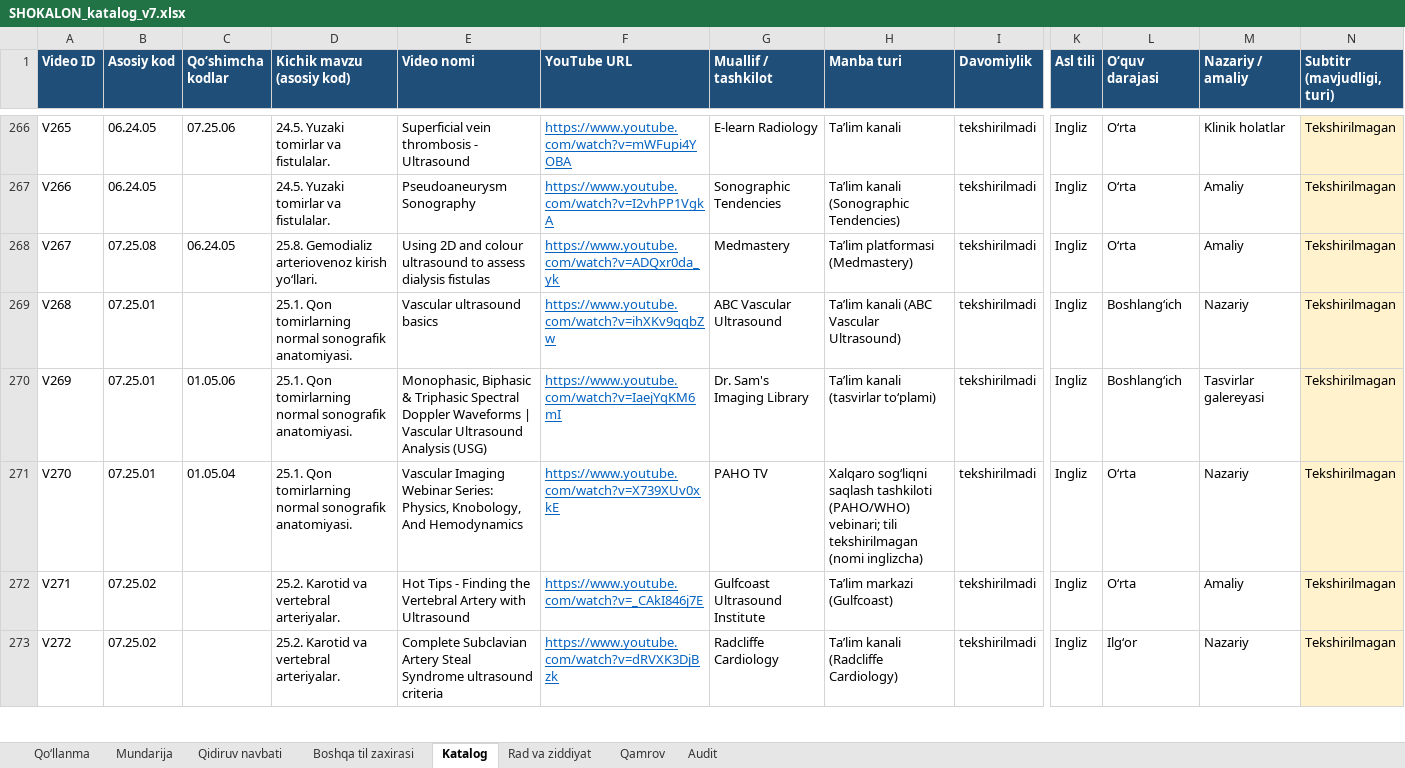
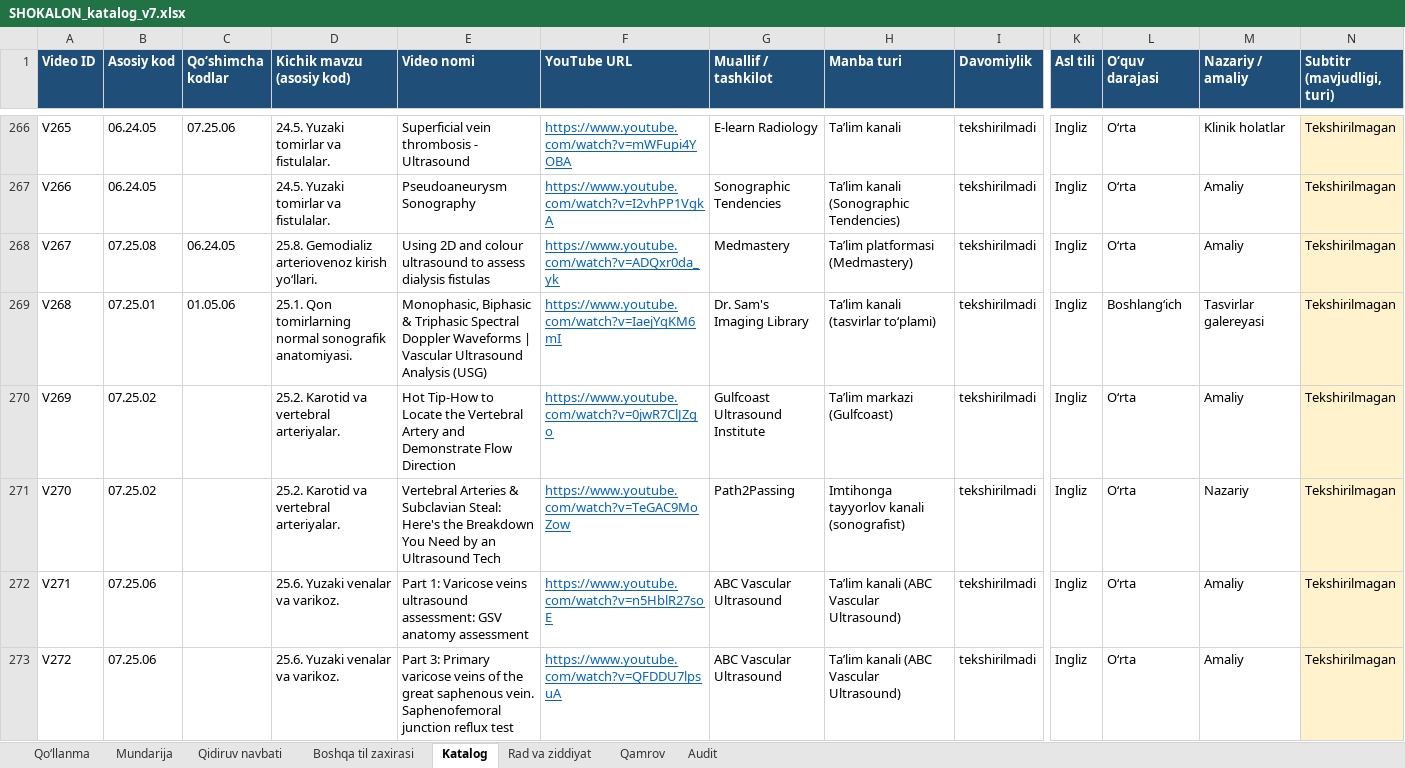
Before and after one commit to botanikjon-droid/dual-sub-replay, an Excel workbook: docs/shokalon/02_VIDEO_CATALOG/SHOKALON_katalog_v7.xlsx, sheet Katalog, drawn as a sheet; only a part is shown, gaps mark what is left out; values as stored, in another font and other column widths than the file's, no borders; charts and pictures not drawn; the diff covers the shown part only; the diff names each change by its address in the sheet, - before the commit and + after, or states it on an @@ line.

```diff
--- a/docs/shokalon/02_VIDEO_CATALOG/SHOKALON_katalog_v7.xlsx (sheet Katalog)
+++ b/docs/shokalon/02_VIDEO_CATALOG/SHOKALON_katalog_v7.xlsx (sheet Katalog)
-C269 (Qo‘shimcha kodlar): (empty)
+C269 (Qo‘shimcha kodlar): 01.05.06
-E269 (Video nomi): Vascular ultrasound basics
+E269 (Video nomi): Monophasic, Biphasic & Triphasic Spectral Doppler Waveforms | Vascular Ultrasound Analysis (USG)
-F269 (YouTube URL): https://www.youtube.com/watch?v=ihXKv9qqbZw
+F269 (YouTube URL): https://www.youtube.com/watch?v=IaejYqKM6mI
-G269 (Muallif / tashkilot): ABC Vascular Ultrasound
+G269 (Muallif / tashkilot): Dr. Sam's Imaging Library
-H269 (Manba turi): Ta’lim kanali (ABC Vascular Ultrasound)
+H269 (Manba turi): Ta’lim kanali (tasvirlar to‘plami)
-M269 (Nazariy / amaliy): Nazariy
+M269 (Nazariy / amaliy): Tasvirlar galereyasi
-B270:B271 (Asosiy kod): 07.25.01
+B270:B271 (Asosiy kod): 07.25.02
-C270 (Qo‘shimcha kodlar): 01.05.06
+C270 (Qo‘shimcha kodlar): (empty)
-D270:D271 (Kichik mavzu (asosiy kod)): 25.1. Qon tomirlarning normal sonografik anatomiyasi.
+D270:D271 (Kichik mavzu (asosiy kod)): 25.2. Karotid va vertebral arteriyalar.
-E270 (Video nomi): Monophasic, Biphasic & Triphasic Spectral Doppler Waveforms | Vascular Ultrasound Analysis (USG)
+E270 (Video nomi): Hot Tip-How to Locate the Vertebral Artery and Demonstrate Flow Direction
-F270 (YouTube URL): https://www.youtube.com/watch?v=IaejYqKM6mI
+F270 (YouTube URL): https://www.youtube.com/watch?v=0jwR7ClJZgo
-G270 (Muallif / tashkilot): Dr. Sam's Imaging Library
+G270 (Muallif / tashkilot): Gulfcoast Ultrasound Institute
-H270 (Manba turi): Ta’lim kanali (tasvirlar to‘plami)
+H270 (Manba turi): Ta’lim markazi (Gulfcoast)
-L270 (O‘quv darajasi): Boshlang‘ich
+L270 (O‘quv darajasi): O‘rta
-M270 (Nazariy / amaliy): Tasvirlar galereyasi
+M270 (Nazariy / amaliy): Amaliy
-C271 (Qo‘shimcha kodlar): 01.05.04
+C271 (Qo‘shimcha kodlar): (empty)
-E271 (Video nomi): Vascular Imaging Webinar Series: Physics, Knobology, And Hemodynamics
+E271 (Video nomi): Vertebral Arteries & Subclavian Steal: Here's the Breakdown You Need by an Ultrasound Tech
-F271 (YouTube URL): https://www.youtube.com/watch?v=X739XUv0xkE
+F271 (YouTube URL): https://www.youtube.com/watch?v=TeGAC9MoZow
-G271 (Muallif / tashkilot): PAHO TV
+G271 (Muallif / tashkilot): Path2Passing
-H271 (Manba turi): Xalqaro sog‘liqni saqlash tashkiloti (PAHO/WHO) vebinari; tili tekshirilmagan (nomi inglizcha)
+H271 (Manba turi): Imtihonga tayyorlov kanali (sonografist)
-B272:B273 (Asosiy kod): 07.25.02
+B272:B273 (Asosiy kod): 07.25.06
-D272:D273 (Kichik mavzu (asosiy kod)): 25.2. Karotid va vertebral arteriyalar.
+D272:D273 (Kichik mavzu (asosiy kod)): 25.6. Yuzaki venalar va varikoz.
-E272 (Video nomi): Hot Tips - Finding the Vertebral Artery with Ultrasound
+E272 (Video nomi): Part 1: Varicose veins ultrasound assessment: GSV anatomy assessment
-F272 (YouTube URL): https://www.youtube.com/watch?v=_CAkI846j7E
+F272 (YouTube URL): https://www.youtube.com/watch?v=n5HblR27soE
-G272 (Muallif / tashkilot): Gulfcoast Ultrasound Institute
+G272 (Muallif / tashkilot): ABC Vascular Ultrasound
-H272 (Manba turi): Ta’lim markazi (Gulfcoast)
+H272 (Manba turi): Ta’lim kanali (ABC Vascular Ultrasound)
-E273 (Video nomi): Complete Subclavian Artery Steal Syndrome ultrasound criteria
+E273 (Video nomi): Part 3: Primary varicose veins of the great saphenous vein. Saphenofemoral junction reflux test
-F273 (YouTube URL): https://www.youtube.com/watch?v=dRVXK3DjBzk
+F273 (YouTube URL): https://www.youtube.com/watch?v=QFDDU7lpsuA
-G273 (Muallif / tashkilot): Radcliffe Cardiology
+G273 (Muallif / tashkilot): ABC Vascular Ultrasound
-H273 (Manba turi): Ta’lim kanali (Radcliffe Cardiology)
+H273 (Manba turi): Ta’lim kanali (ABC Vascular Ultrasound)
-L273 (O‘quv darajasi): Ilg‘or
+L273 (O‘quv darajasi): O‘rta
-M273 (Nazariy / amaliy): Nazariy
+M273 (Nazariy / amaliy): Amaliy
```
Also changed, not shown: 32 removed rows and 80 edited cells elsewhere in this sheet, sheet Rad va ziddiyat, sheet Mundarija, sheet Qidiruv navbati, sheet Qamrov, sheet Qo‘llanma.
